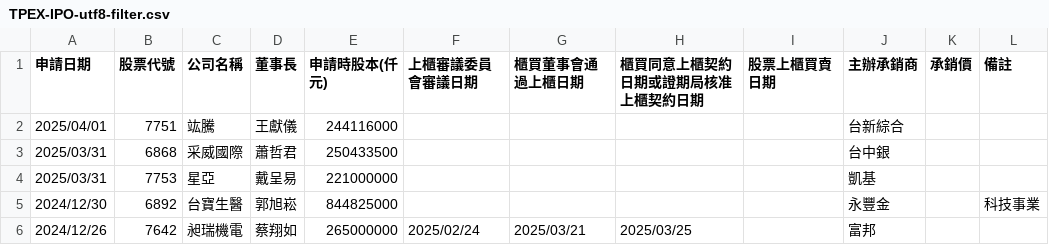
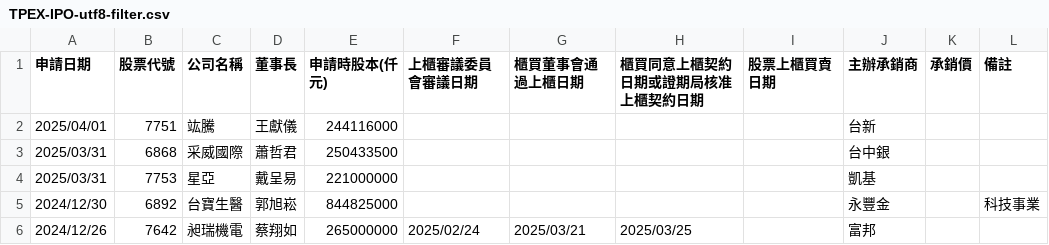
Before and after one commit to wenchiehlee/Selenium-Actions.IPO, a CSV file: TPEX-IPO-utf8-filter.csv, drawn as a sheet; only a part is shown.

```diff
--- a/TPEX-IPO-utf8-filter.csv
+++ b/TPEX-IPO-utf8-filter.csv
@@ -1,3 +1,3 @@
 "申請日期","股票代號","公司名稱","董事長","申請時股本(仟元)","上櫃審議委員會審議日期","櫃買董事會通過上櫃日期","櫃買同意上櫃契約日期或證期局核准上櫃契約日期","股票上櫃買賣日期","主辦承銷商","承銷價","備註"
-"2025/04/01","7751","竑騰","王獻儀","244116000","","","","","台新綜合","",""
+"2025/04/01","7751","竑騰","王獻儀","244116000","","","","","台新","",""
 "2025/03/31","6868","采威國際","蕭哲君","250433500","","","","","台中銀","",""
```
Also changed, not shown: TPEX-IPO-utf8.csv, TWSE_TPEX-IPO-utf8-filter-sort-no-duplicate.csv, 9 other files.
